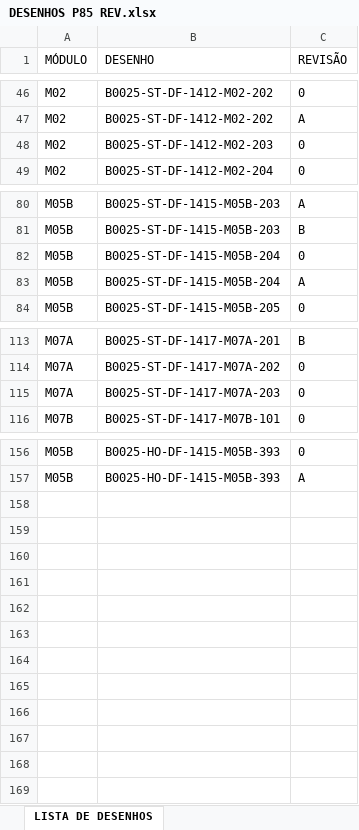
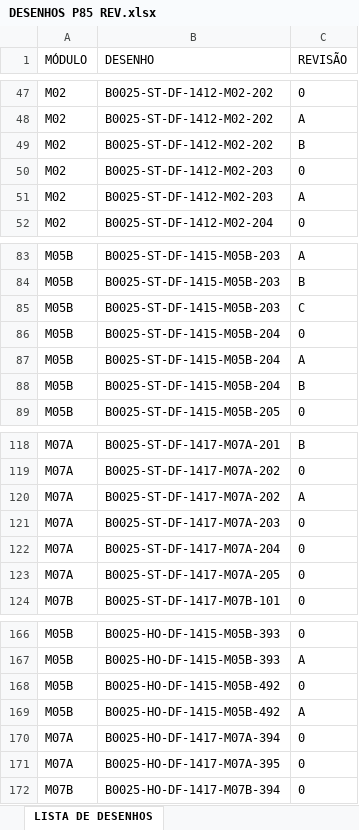
Before and after one commit to delineamentooutfitting-arch/app-P85, an Excel workbook: DESENHOS P85 REV.xlsx, sheet LISTA DE DESENHOS, drawn as a sheet; only a part is shown, gaps mark what is left out; values as stored, in another font and other column widths than the file's, no borders; table styles not drawn; the diff covers the shown part only; the diff names each change by its address in the sheet, - before the commit and + after, or states it on an @@ line.

Commit message:
Add files via upload

```diff
--- a/DESENHOS P85 REV.xlsx (sheet LISTA DE DESENHOS)
+++ b/DESENHOS P85 REV.xlsx (sheet LISTA DE DESENHOS)
+row 49: M02 | B0025-ST-DF-1412-M02-202 | B
+row 51: M02 | B0025-ST-DF-1412-M02-203 | A
+row 85: M05B | B0025-ST-DF-1415-M05B-203 | C
+row 88: M05B | B0025-ST-DF-1415-M05B-204 | B
+row 120: M07A | B0025-ST-DF-1417-M07A-202 | A
+row 122: M07A | B0025-ST-DF-1417-M07A-204 | 0
+row 123: M07A | B0025-ST-DF-1417-M07A-205 | 0
+row 168: M05B | B0025-HO-DF-1415-M05B-492 | 0
+row 169: M05B | B0025-HO-DF-1415-M05B-492 | A
+row 170: M07A | B0025-HO-DF-1417-M07A-394 | 0
+row 171: M07A | B0025-HO-DF-1417-M07A-395 | 0
+row 172: M07B | B0025-HO-DF-1417-M07B-394 | 0
```
Also changed, not shown: 3 added rows elsewhere in this sheet.
